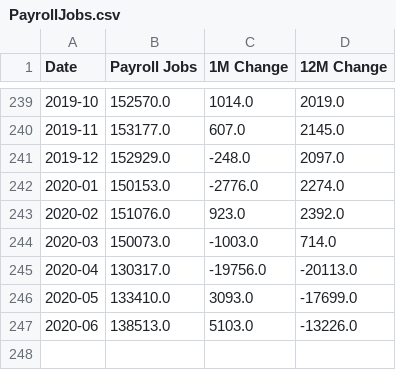
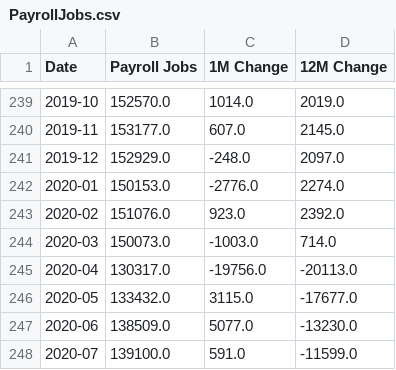
Before and after one commit to cansu-freeman/indicator-app-data, a CSV file: PayrollJobs.csv, drawn as a sheet; only a part is shown, gaps mark what is left out.

```diff
--- a/PayrollJobs.csv
+++ b/PayrollJobs.csv
@@ -245,3 +245,4 @@ Date,Payroll Jobs,1M Change,12M Change
 2020-04,130317.0,-19756.0,-20113.0
-2020-05,133410.0,3093.0,-17699.0
-2020-06,138513.0,5103.0,-13226.0
+2020-05,133432.0,3115.0,-17677.0
+2020-06,138509.0,5077.0,-13230.0
+2020-07,139100.0,591.0,-11599.0
```
Also changed, not shown: payroll-jobs-by-sector/jobsSector_MoM.csv, payroll-jobs-by-sector/jobsSector_MoY.csv, 14 other files.
